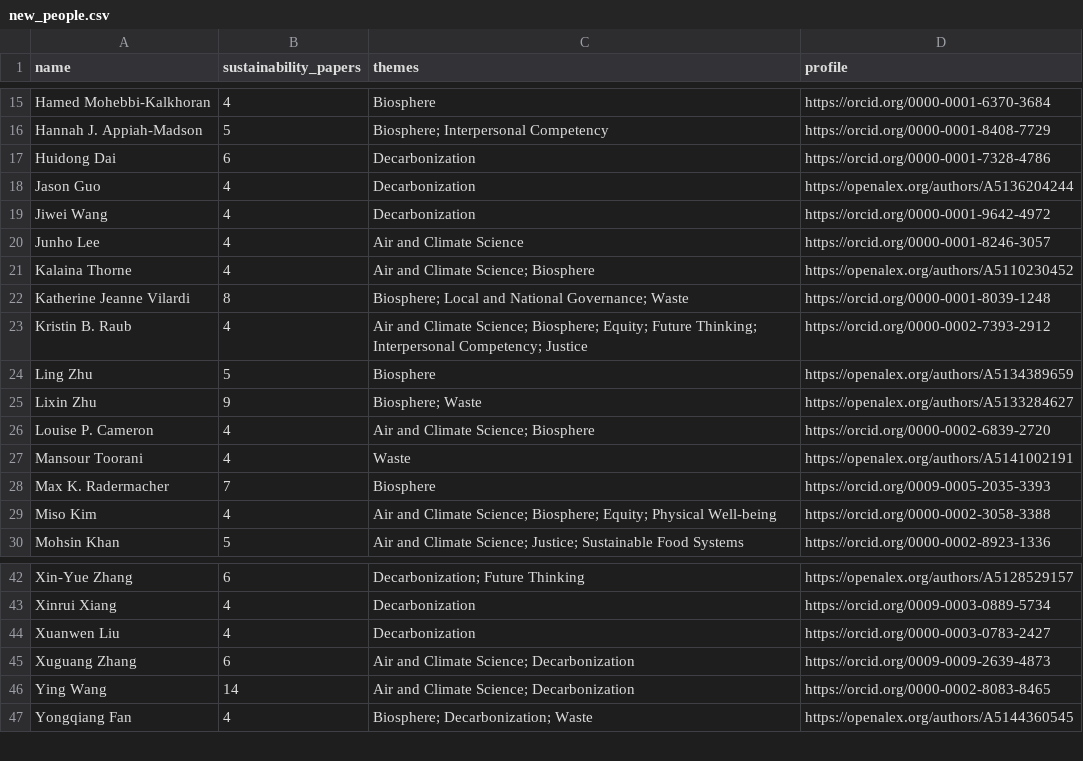
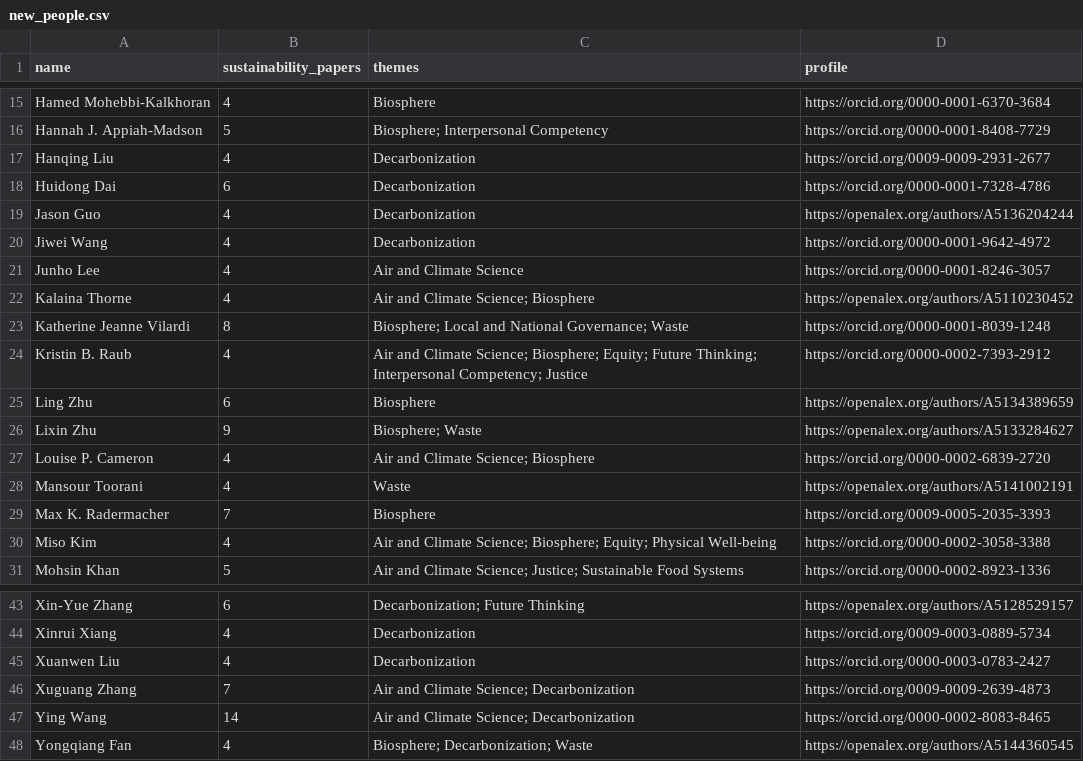
Before and after one commit to joshuam0y/sustainability-network, a CSV file: data/review/new_people.csv, drawn as a sheet; only a part is shown, gaps mark what is left out.

```diff
--- a/data/review/new_people.csv
+++ b/data/review/new_people.csv
@@ -16,2 +16,3 @@ Hamed Mohebbi-Kalkhoran,4,Biosphere,https://orcid.org/0000-0001-6370-3684
 Hannah J. Appiah-Madson,5,Biosphere; Interpersonal Competency,https://orcid.org/0000-0001-8408-7729
+Hanqing Liu,4,Decarbonization,https://orcid.org/0009-0009-2931-2677
 Huidong Dai,6,Decarbonization,https://orcid.org/0000-0001-7328-4786
@@ -23,3 +24,3 @@ Katherine Jeanne Vilardi,8,Biosphere; Local and National Governance; Waste,https
 Kristin B. Raub,4,Air and Climate Science; Biosphere; Equity; Future Thinking; Interpersonal Competency; Justice,https://orcid.org/0000-0002-7393-2912
-Ling Zhu,5,Biosphere,https://openalex.org/authors/A5134389659
+Ling Zhu,6,Biosphere,https://openalex.org/authors/A5134389659
 Lixin Zhu,9,Biosphere; Waste,https://openalex.org/authors/A5133284627
@@ -44,3 +45,3 @@ Xinrui Xiang,4,Decarbonization,https://orcid.org/0009-0003-0889-5734
 Xuanwen Liu,4,Decarbonization,https://orcid.org/0000-0003-0783-2427
-Xuguang Zhang,6,Air and Climate Science; Decarbonization,https://orcid.org/0009-0009-2639-4873
+Xuguang Zhang,7,Air and Climate Science; Decarbonization,https://orcid.org/0009-0009-2639-4873
 Ying Wang,14,Air and Climate Science; Decarbonization,https://orcid.org/0000-0002-8083-8465
```
Also changed, not shown: 12 other files.
